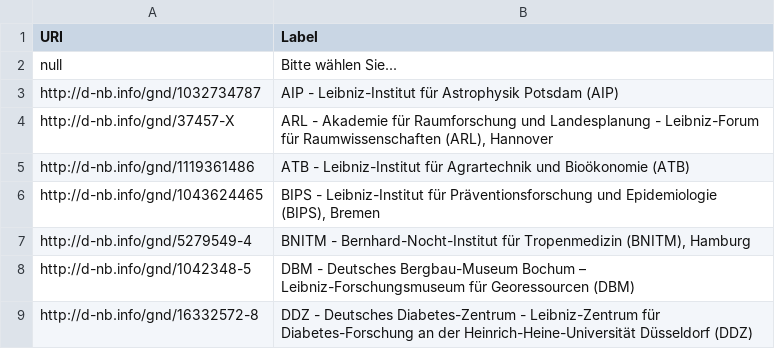
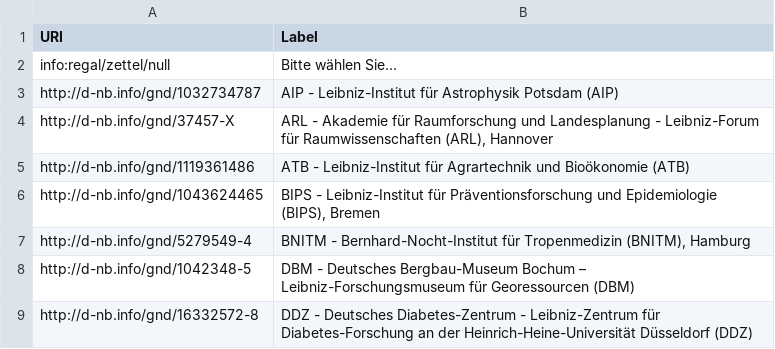
Before and after one commit to hbz/to.science.forms, a CSV file: conf/collectionOne.csv, drawn as a sheet; only a part is shown.

Commit message:
introduce null value in url form - the null value is used to form a key for drop down maps the value is checked in validation routines and is also used to sort out empty values when form data is stored in ZettelModel.

```diff
--- a/conf/collectionOne.csv
+++ b/conf/collectionOne.csv
@@ -1,3 +1,3 @@
 "URI","Label"
-"null", "Bitte wählen Sie..."
+"info:regal/zettel/null", "Bitte wählen Sie..."
 "http://d-nb.info/gnd/1032734787","AIP - Leibniz-Institut für Astrophysik Potsdam (AIP)"
```
Also changed, not shown: conf/ddc.csv, conf/professionalGroup.csv, 3 other files.
